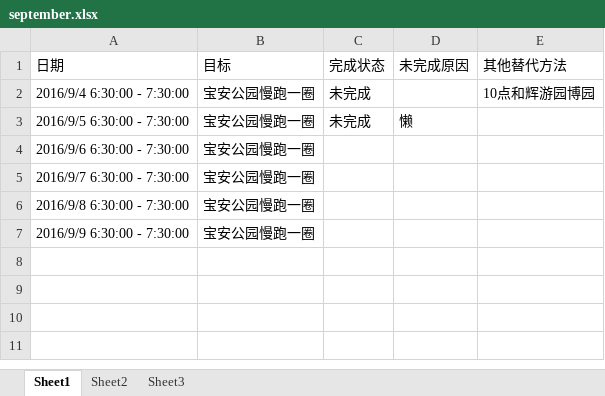
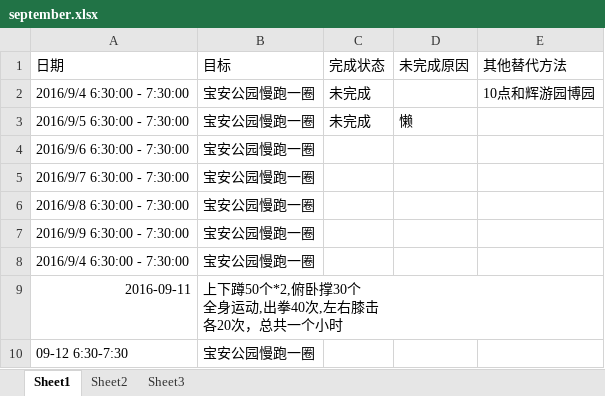
Before and after one commit to wantao/wendang, an Excel workbook: plan/exercise/september.xlsx, sheet Sheet1, drawn as a sheet; values as stored, in another font and other column widths than the file's, no borders; ↵ is a line break in a cell; the diff names each change by its address in the sheet, - before the commit and + after, or states it on an @@ line.

```diff
--- a/plan/exercise/september.xlsx (sheet Sheet1)
+++ b/plan/exercise/september.xlsx (sheet Sheet1)
+row 8: 2016/9/4 6:30:00 - 7:30:00 | 宝安公园慢跑一圈
+row 9: 2016-09-11 | 上下蹲50个*2,俯卧撑30个 ↵ 全身运动,出拳40次,左右膝击 ↵ 各20次，总共一个小时
+row 10: 09-12 6:30-7:30 | 宝安公园慢跑一圈
```
Also changed, not shown: plan/life_cost/september.xlsx, plan/work/september.xlsx, 1 other file.
